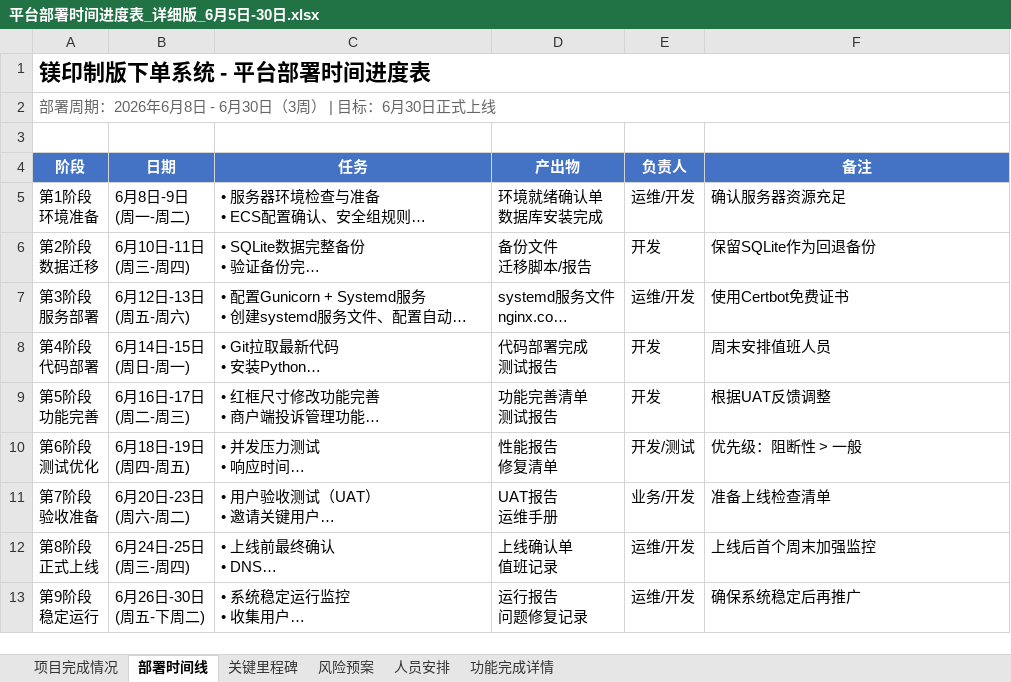
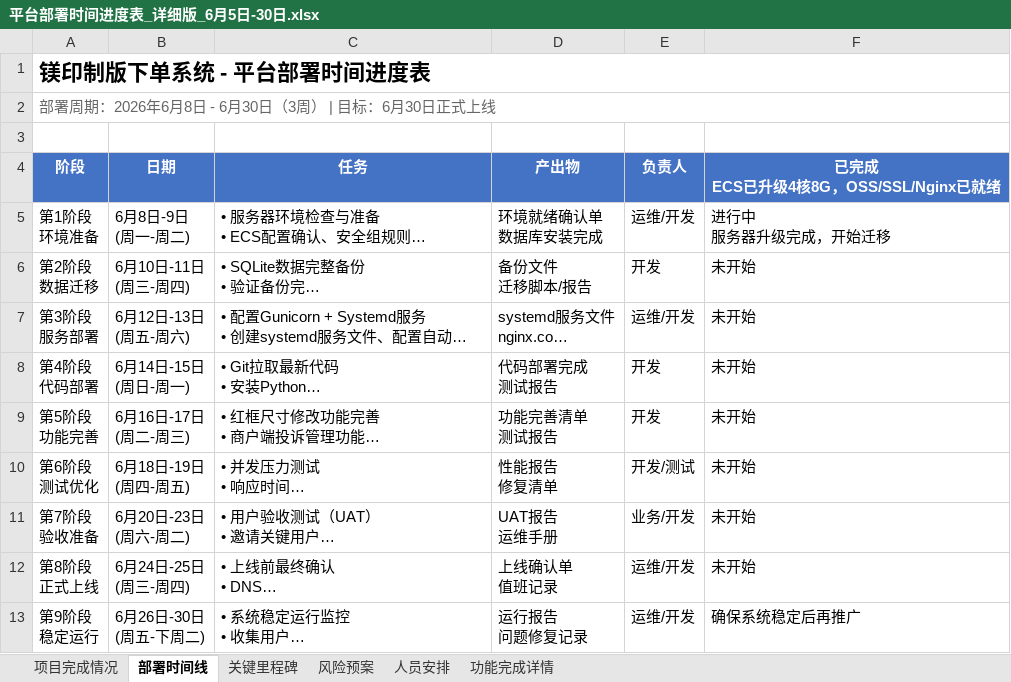
Before and after one commit to Carol0313/meiyintech-system, an Excel workbook: 平台部署时间进度表_详细版_6月5日-30日.xlsx, sheet 部署时间线, drawn as a sheet; long unchanged cells end in …; values as stored, in another font and other column widths than the file's, no borders; ↵ is a line break in a cell; the diff names each change by its address in the sheet, - before the commit and + after, or states it on an @@ line.

```diff
--- a/平台部署时间进度表_详细版_6月5日-30日.xlsx (sheet 部署时间线)
+++ b/平台部署时间进度表_详细版_6月5日-30日.xlsx (sheet 部署时间线)
-F4: 备注
+F4: 已完成 ↵ ECS已升级4核8G，OSS/SSL/Nginx已就绪
-F5 (已完成 ECS已升级4核8G，OSS/SSL/Nginx已就绪): 确认服务器资源充足
+F5 (已完成 ECS已升级4核8G，OSS/SSL/Nginx已就绪): 进行中 ↵ 服务器升级完成，开始迁移
-F6 (已完成 ECS已升级4核8G，OSS/SSL/Nginx已就绪): 保留SQLite作为回退备份
+F6 (已完成 ECS已升级4核8G，OSS/SSL/Nginx已就绪): 未开始
-F7 (已完成 ECS已升级4核8G，OSS/SSL/Nginx已就绪): 使用Certbot免费证书
+F7 (已完成 ECS已升级4核8G，OSS/SSL/Nginx已就绪): 未开始
-F8 (已完成 ECS已升级4核8G，OSS/SSL/Nginx已就绪): 周末安排值班人员
+F8 (已完成 ECS已升级4核8G，OSS/SSL/Nginx已就绪): 未开始
-F9 (已完成 ECS已升级4核8G，OSS/SSL/Nginx已就绪): 根据UAT反馈调整
+F9 (已完成 ECS已升级4核8G，OSS/SSL/Nginx已就绪): 未开始
-F10 (已完成 ECS已升级4核8G，OSS/SSL/Nginx已就绪): 优先级：阻断性 > 一般
+F10 (已完成 ECS已升级4核8G，OSS/SSL/Nginx已就绪): 未开始
-F11 (已完成 ECS已升级4核8G，OSS/SSL/Nginx已就绪): 准备上线检查清单
+F11 (已完成 ECS已升级4核8G，OSS/SSL/Nginx已就绪): 未开始
-F12 (已完成 ECS已升级4核8G，OSS/SSL/Nginx已就绪): 上线后首个周末加强监控
+F12 (已完成 ECS已升级4核8G，OSS/SSL/Nginx已就绪): 未开始
```
Also changed, not shown: sheet 项目完成情况, sheet 关键里程碑, sheet 功能完成详情, 平台部署时间进度表_6月8日-20日.xlsx, 项目推进计划表_v2.xlsx, 10 other files.
